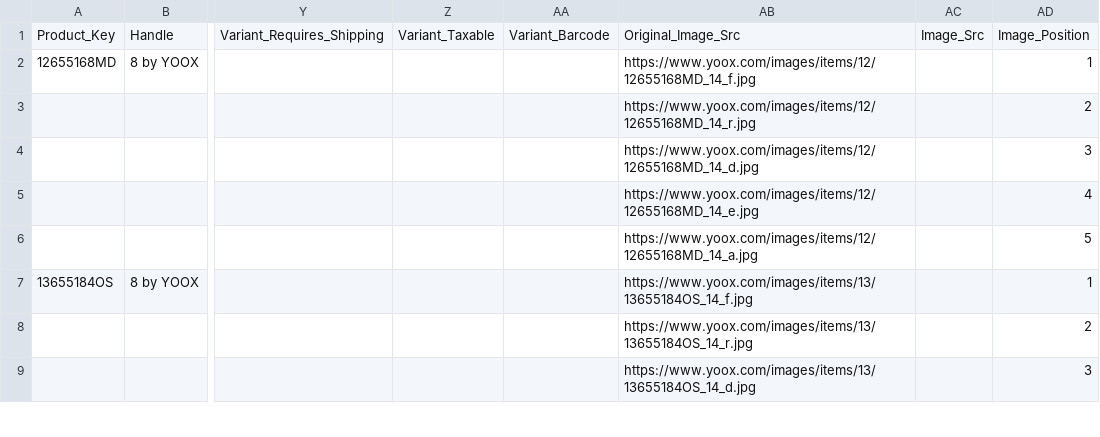
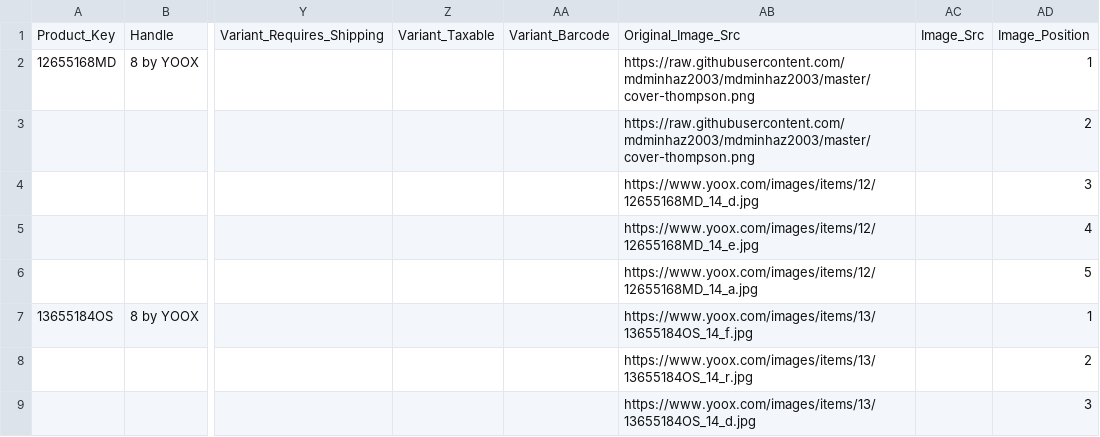
Before and after one commit to mdminhaz2003/Shop_Scraper, a CSV file: product_info_spotify_format.csv, drawn as a sheet; only a part is shown, gaps mark what is left out; the diff names each change by its address in the sheet, - before the commit and + after, or states it on an @@ line.

Commit message:
Update product_info_spotify_format.csv

```diff
--- a/product_info_spotify_format.csv
+++ b/product_info_spotify_format.csv
-AB2: https://www.yoox.com/images/items/12/12655168MD_14_f.jpg
+AB2: https://raw.githubusercontent.com/mdminhaz2003/mdminhaz2003/master/cover-thompson.png
-AB3: https://www.yoox.com/images/items/12/12655168MD_14_r.jpg
+AB3: https://raw.githubusercontent.com/mdminhaz2003/mdminhaz2003/master/cover-thompson.png
```
